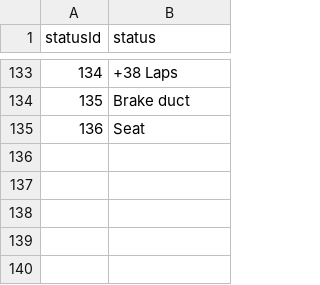
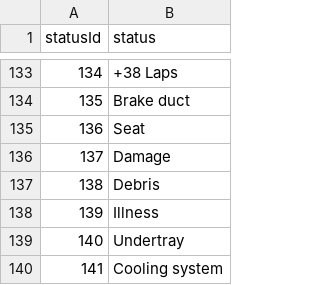
Before and after one commit to manueldelreal/formula1-EDA, a CSV file: race-data/status.csv, drawn as a sheet; only a part is shown, gaps mark what is left out; the diff names each change by its address in the sheet, - before the commit and + after, or states it on an @@ line.

```diff
--- a/race-data/status.csv
+++ b/race-data/status.csv
+row 136: 137 | Damage
+row 137: 138 | Debris
+row 138: 139 | Illness
+row 139: 140 | Undertray
+row 140: 141 | Cooling system
```
Also changed, not shown: race-data-2/drivers.csv, race-data-2/seasons.csv, 25 other files.
